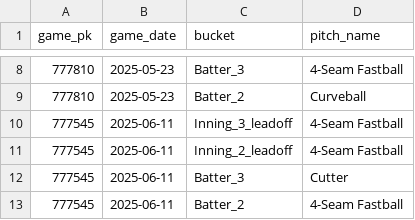
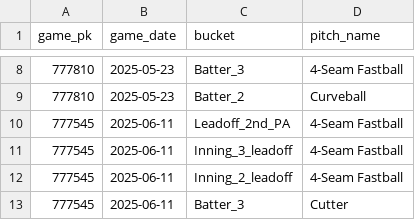
Before and after one commit to kuhny243/pitch-mix-tracker, a CSV file: Eric_Lauer_first_pitch.csv, drawn as a sheet; only a part is shown, gaps mark what is left out; the shorter side is filled out with more unchanged rows.

```diff
--- a/Eric_Lauer_first_pitch.csv
+++ b/Eric_Lauer_first_pitch.csv
@@ -9,2 +9,3 @@ game_pk,game_date,bucket,pitch_name
 777810,2025-05-23,Batter_2,Curveball
+777545,2025-06-11,Leadoff_2nd_PA,4-Seam Fastball
 777545,2025-06-11,Inning_3_leadoff,4-Seam Fastball
```
Also changed, not shown: Dustin_May_first_pitch.csv, Dustin_May_first_pitch_summary.csv, 5 other files.
